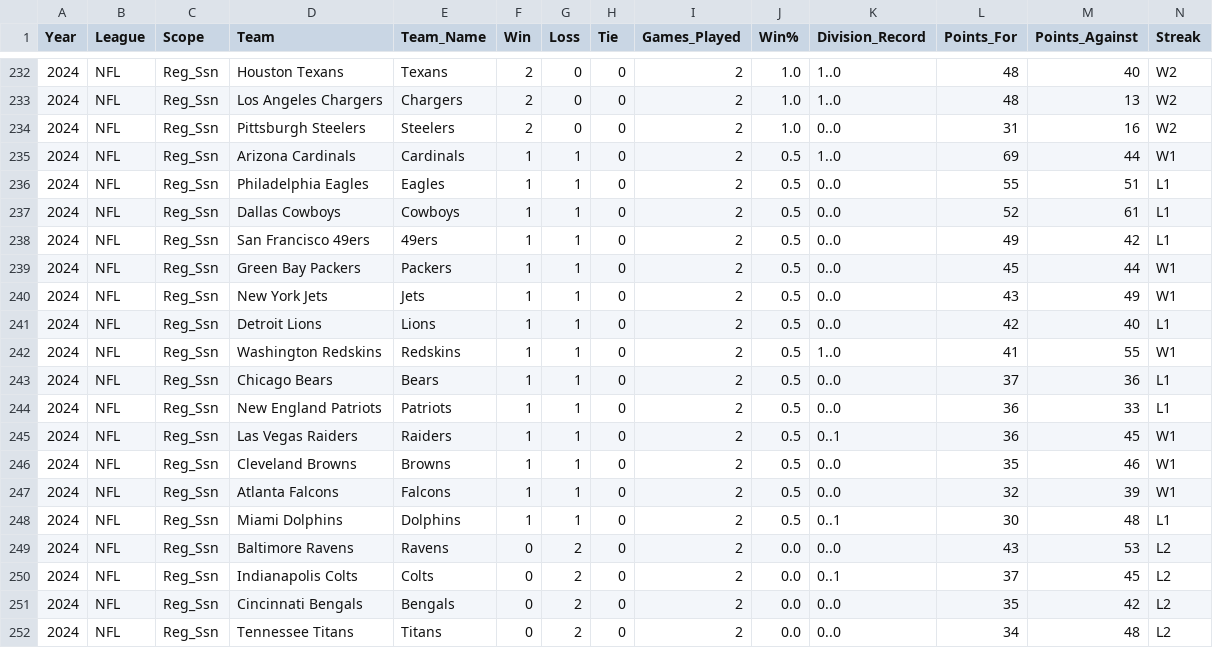
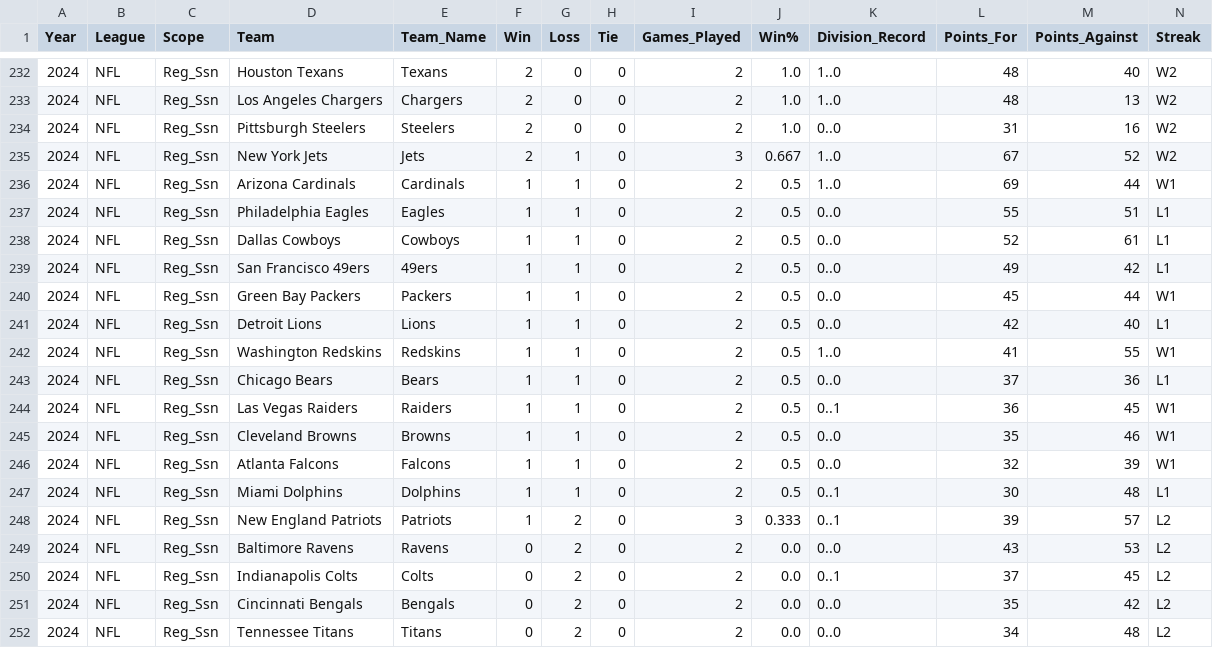
Before and after one commit to jp-wright/picks_pool_streamlit, a CSV file: data/input/nfl_regular_ssn_standings_pool_years.csv, drawn as a sheet; only a part is shown, gaps mark what is left out; removed rows and columns are numbered as before the commit, all else as after; rows hold the shown columns only; the diff names each change by its address in the sheet, - before the commit and + after, or states it on an @@ line.

```diff
--- a/data/input/nfl_regular_ssn_standings_pool_years.csv
+++ b/data/input/nfl_regular_ssn_standings_pool_years.csv
+row 235: 2024 | NFL | Reg_Ssn | New York Jets | Jets | 2 | 1 | 0 | 3 | 0.667 | 1..0 | 67 | 52 | W2
-row 240: 2024 | NFL | Reg_Ssn | New York Jets | Jets | 1 | 1 | 0 | 2 | 0.5 | 0..0 | 43 | 49 | W1
-row 244: 2024 | NFL | Reg_Ssn | New England Patriots | Patriots | 1 | 1 | 0 | 2 | 0.5 | 0..0 | 36 | 33 | L1
+row 248: 2024 | NFL | Reg_Ssn | New England Patriots | Patriots | 1 | 2 | 0 | 3 | 0.333 | 0..1 | 39 | 57 | L2
```
Also changed, not shown: data/input/nfl_regular_plus_post_ssn_standings_pool_years.csv.
